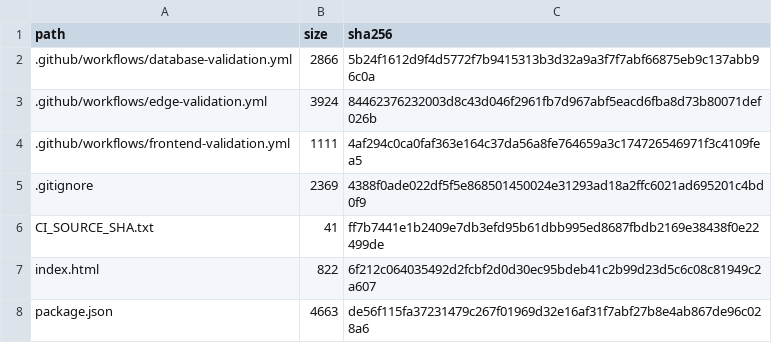
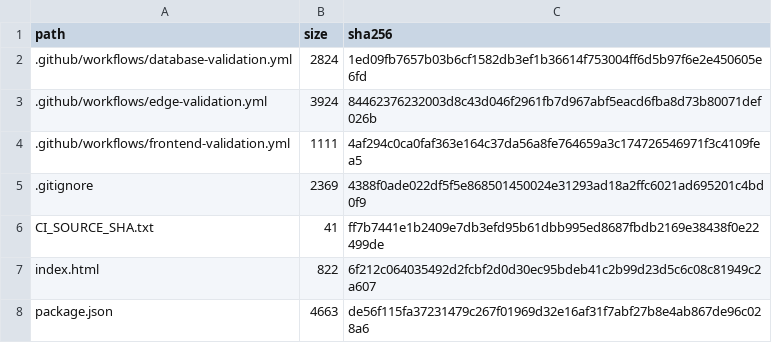
Before and after one commit to SAFFR0NM0NEY/cert-sim-platform-ci-public, a TSV file: CI_EXPORT_MANIFEST.tsv, drawn as a sheet; only a part is shown.

```diff
--- a/CI_EXPORT_MANIFEST.tsv
+++ b/CI_EXPORT_MANIFEST.tsv
@@ -1,3 +1,3 @@
 path	size	sha256
-.github/workflows/database-validation.yml	2866	5b24f1612d9f4d5772f7b9415313b3d32a9a3f7f7abf66875eb9c137abb96c0a
+.github/workflows/database-validation.yml	2824	1ed09fb7657b03b6cf1582db3ef1b36614f753004ff6d5b97f6e2e450605e6fd
 .github/workflows/edge-validation.yml	3924	84462376232003d8c43d046f2961fb7d967abf5eacd6fba8d73b80071def026b
```
Also changed, not shown: 1 other file.
